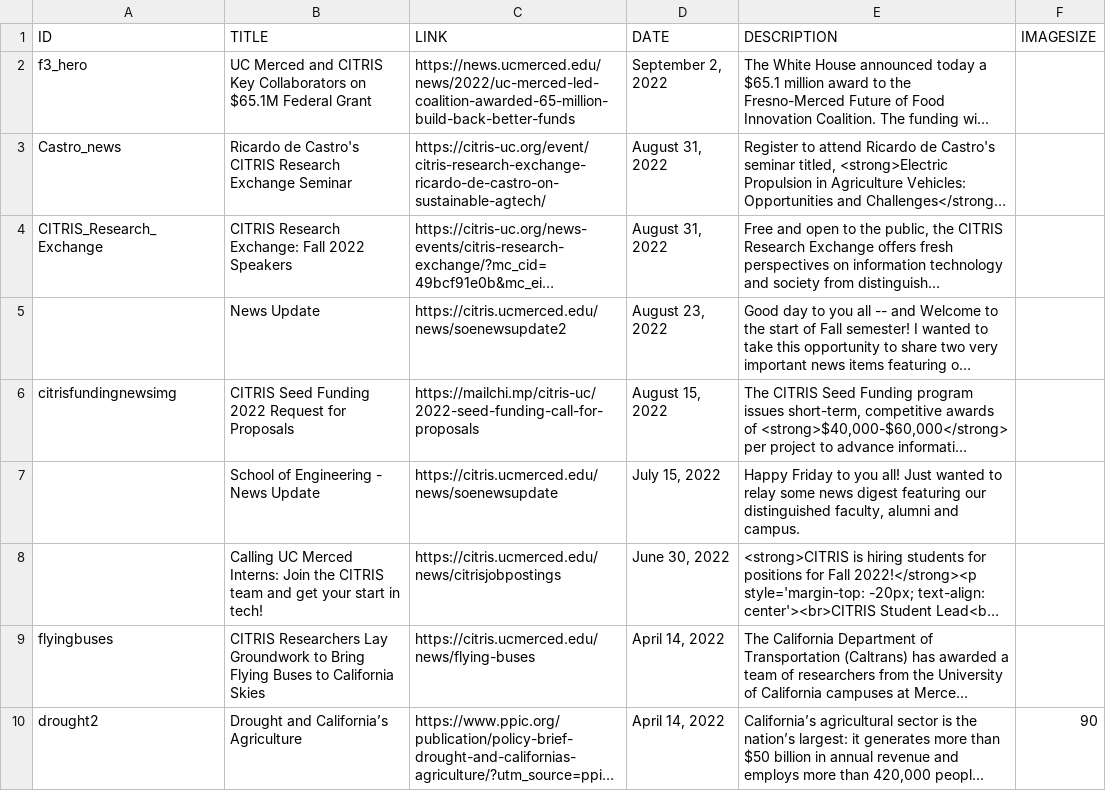
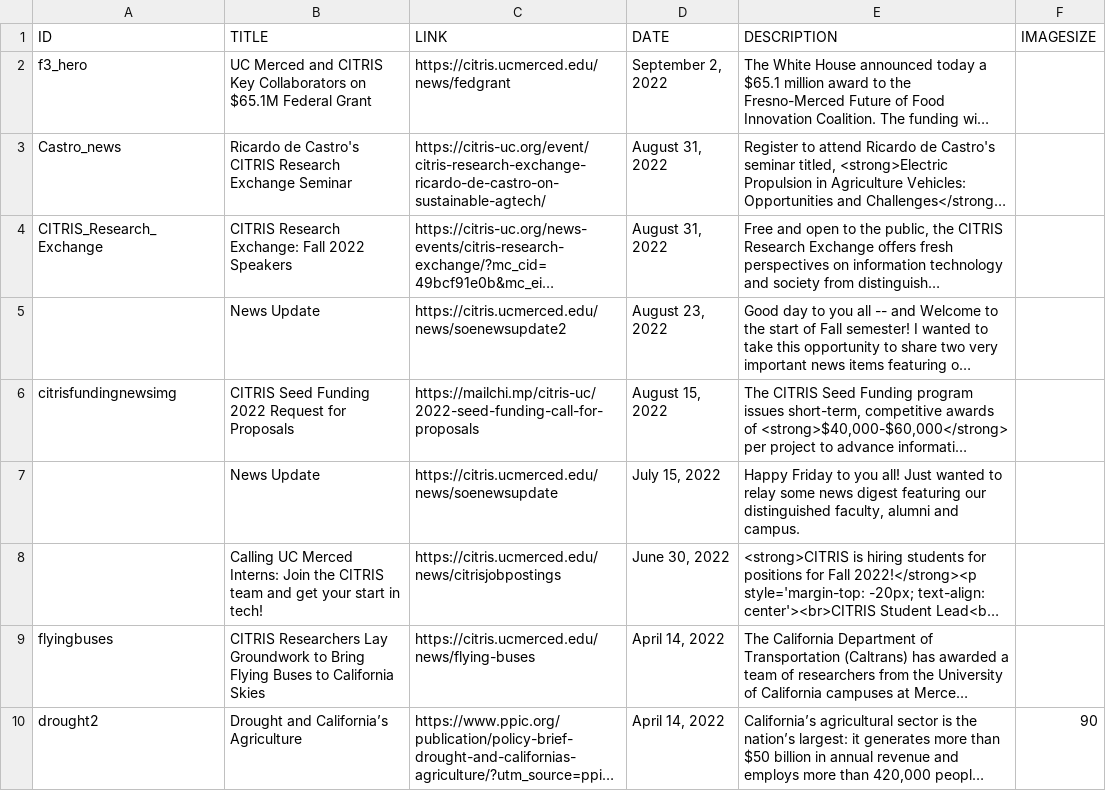
Before and after one commit to citris-ucmerced/citris, a CSV file: news.csv, drawn as a sheet; only a part is shown; long unchanged cells end in …; the diff names each change by its address in the sheet, - before the commit and + after, or states it on an @@ line.

```diff
--- a/news.csv
+++ b/news.csv
-C2 (LINK): https://news.ucmerced.edu/news/2022/uc-merced-led-coalition-awarded-65-million-build-back-better-funds
+C2 (LINK): https://citris.ucmerced.edu/news/fedgrant
-B7 (TITLE): School of Engineering - News Update
+B7 (TITLE): News Update
```
Also changed, not shown: 3 other files.
